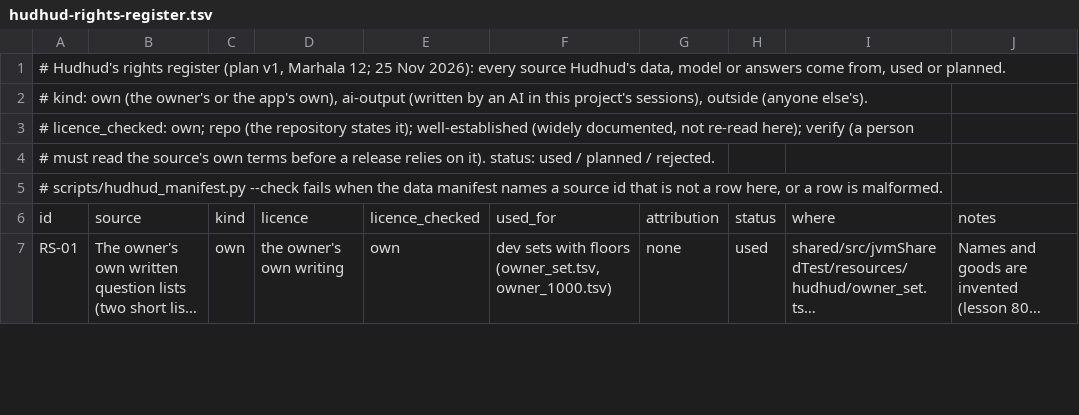
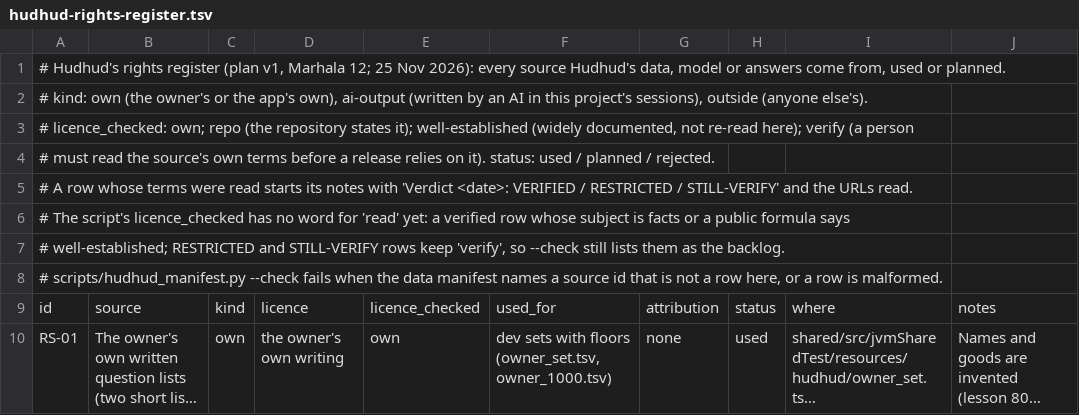
Before and after one commit to aliehtisham052-dotcom/RoshanKhata, a TSV file: docs/hudhud-rights-register.tsv, drawn as a sheet; only a part is shown; long unchanged cells end in …; the diff covers the shown part only.

```diff
--- a/docs/hudhud-rights-register.tsv
+++ b/docs/hudhud-rights-register.tsv
@@ -4,2 +4,5 @@
 # must read the source's own terms before a release relies on it). status: used / planned / rejected.
+# A row whose terms were read starts its notes with 'Verdict <date>: VERIFIED / RESTRICTED / STILL-VERIFY' and the URLs read.
+# The script's licence_checked has no word for 'read' yet: a verified row whose subject is facts or a public formula says
+# well-established; RESTRICTED and STILL-VERIFY rows keep 'verify', so --check still lists them as the backlog.
 # scripts/hudhud_manifest.py --check fails when the data manifest names a source id that is not a row here, or a row is malformed.
```
Also changed, not shown: 17 edited cells elsewhere in this file, docs/bug-classes.tsv, 4 other files.
